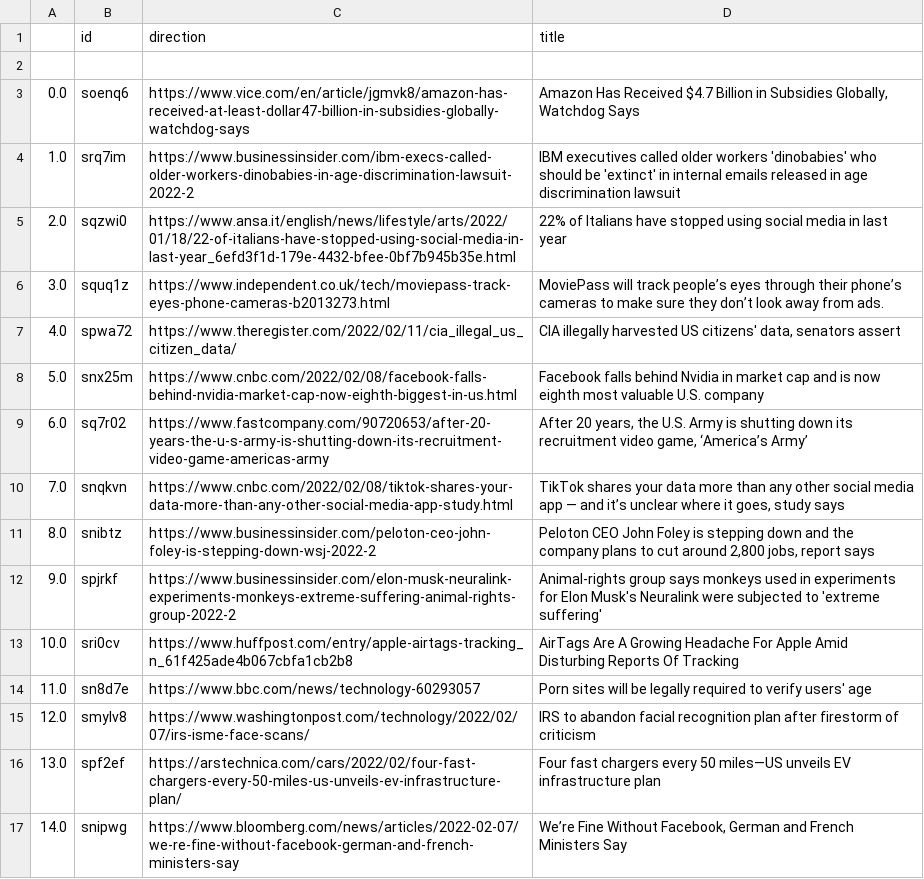
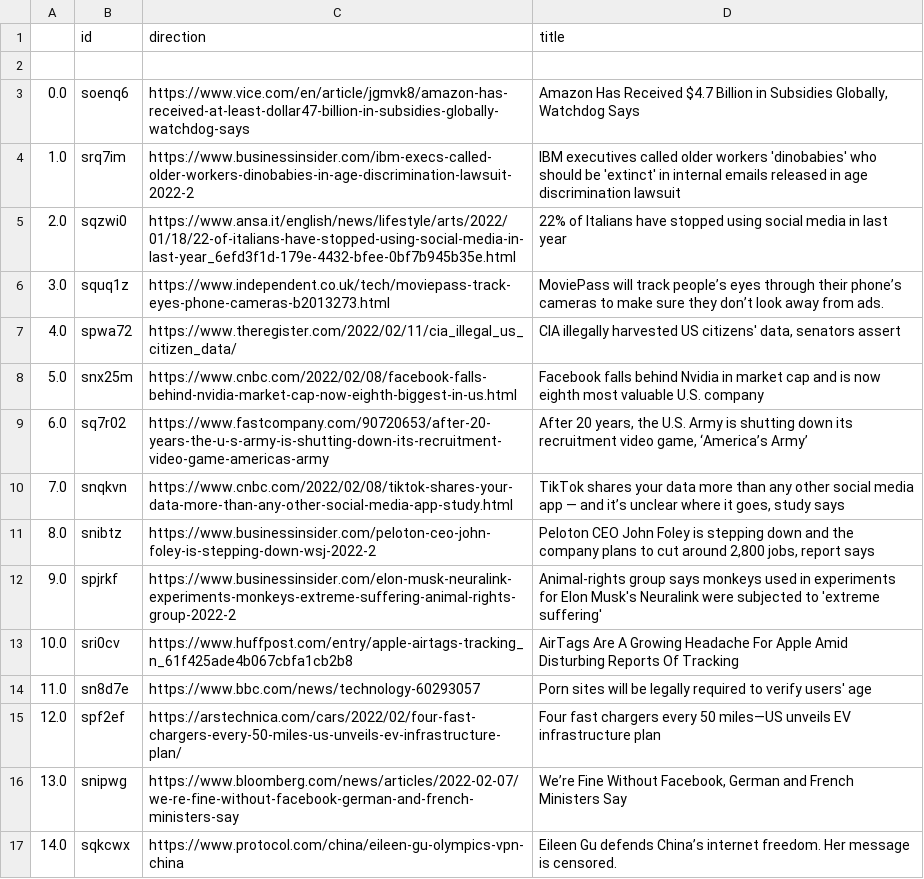
Before and after one commit to jesusyanez/Techline, a CSV file: top10weekly.csv, drawn as a sheet.

Commit message:
latest update

```diff
--- a/top10weekly.csv
+++ b/top10weekly.csv
@@ -14,4 +14,4 @@
 11.0,sn8d7e,https://www.bbc.com/news/technology-60293057,Porn sites will be legally required to verify users' age
-12.0,smylv8,https://www.washingtonpost.com/technology/2022/02/07/irs-isme-face-scans/,IRS to abandon facial recognition plan after firestorm of criticism
-13.0,spf2ef,https://arstechnica.com/cars/2022/02/four-fast-chargers-every-50-miles-us-unveils-ev-infrastructure-plan/,Four fast chargers every 50 miles—US unveils EV infrastructure plan
-14.0,snipwg,https://www.bloomberg.com/news/articles/2022-02-07/we-re-fine-without-facebook-german-and-french-ministers-say,"We’re Fine Without Facebook, German and French Ministers Say"
+12.0,spf2ef,https://arstechnica.com/cars/2022/02/four-fast-chargers-every-50-miles-us-unveils-ev-infrastructure-plan/,Four fast chargers every 50 miles—US unveils EV infrastructure plan
+13.0,snipwg,https://www.bloomberg.com/news/articles/2022-02-07/we-re-fine-without-facebook-german-and-french-ministers-say,"We’re Fine Without Facebook, German and French Ministers Say"
+14.0,sqkcwx,https://www.protocol.com/china/eileen-gu-olympics-vpn-china,Eileen Gu defends China’s internet freedom. Her message is censored.
```
